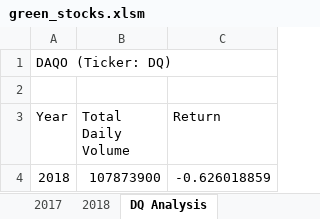
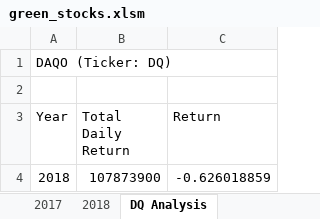
Before and after one commit to blprentice/mod02_stock-analysis, an Excel workbook: green_stocks.xlsm, sheet DQ Analysis, drawn as a sheet; values as stored, in another font and other column widths than the file's, no borders; the diff names each change by its address in the sheet, - before the commit and + after, or states it on an @@ line.

Commit message:
Updating green_stocks Excel workbook

```diff
--- a/green_stocks.xlsm (sheet DQ Analysis)
+++ b/green_stocks.xlsm (sheet DQ Analysis)
-B3: Total Daily Volume
+B3: Total Daily Return
```
